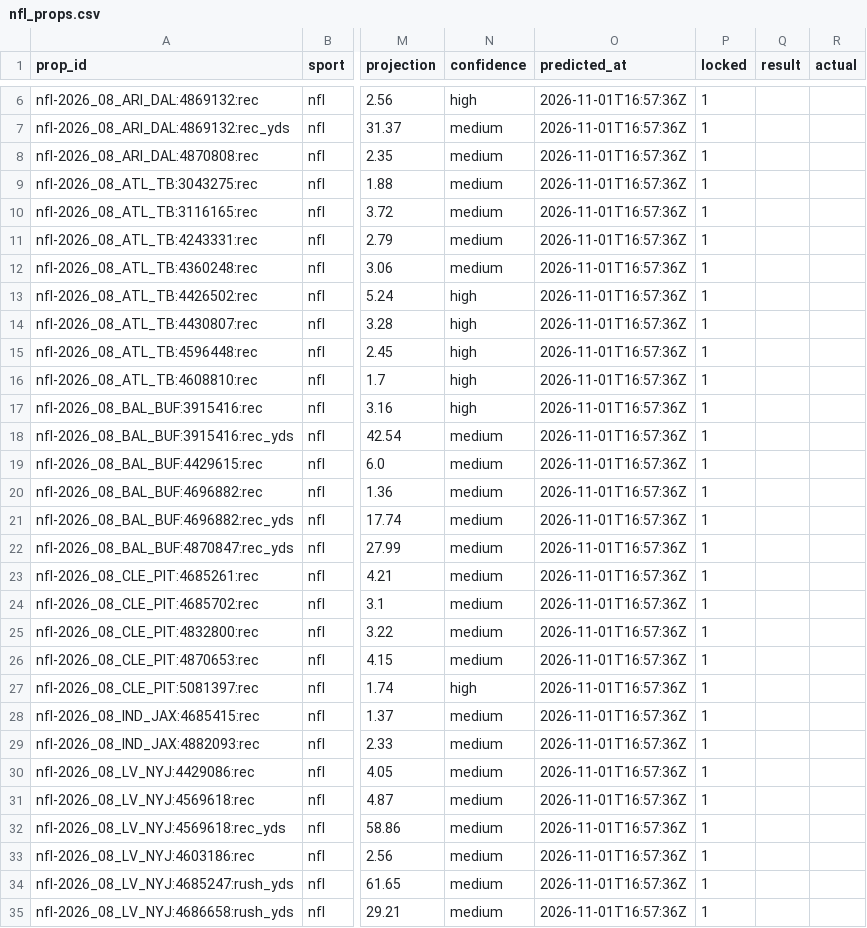
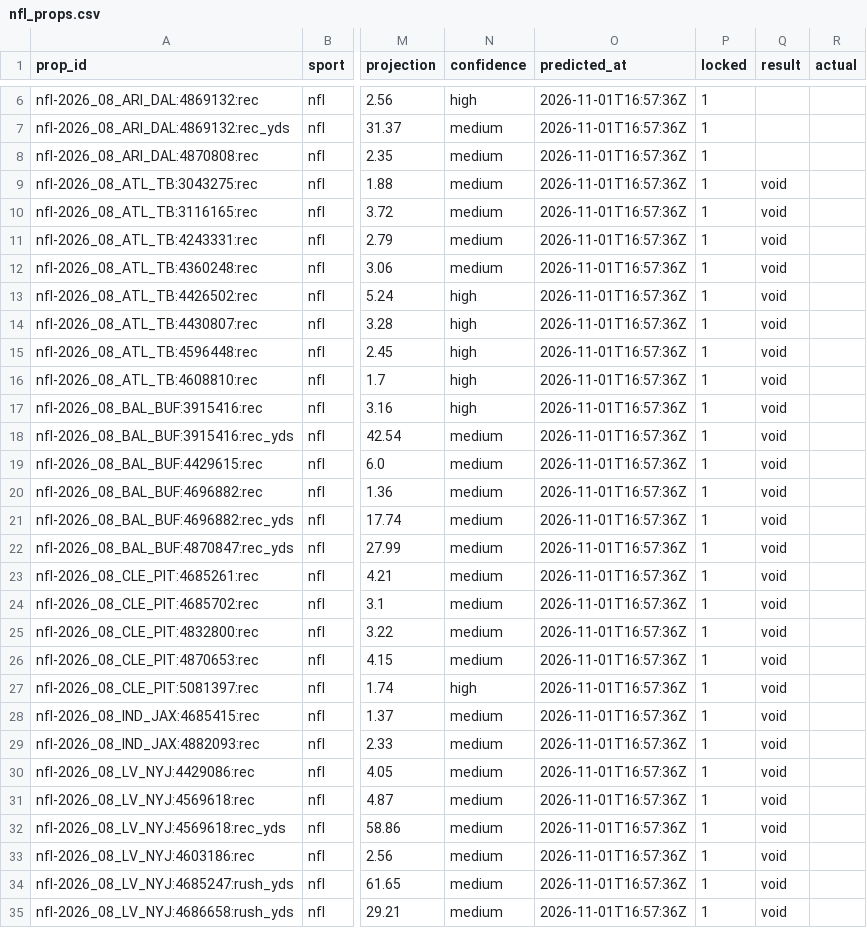
Before and after one commit to pknsubuga07/pl-forecast, a CSV file: data/ledger/nfl_props.csv, drawn as a sheet; only a part is shown, gaps mark what is left out; the diff covers the shown part only; the diff names each change by its address in the sheet, - before the commit and + after, or states it on an @@ line.

```diff
--- a/data/ledger/nfl_props.csv
+++ b/data/ledger/nfl_props.csv
-Q9:Q35 (result): (empty)
+Q9:Q35 (result): void
```
Also changed, not shown: 2 added rows, 2 removed rows and 44 edited cells elsewhere in this file, data/ledger/nba_predictions.csv, data/ledger/nba_props.csv, 18 other files.
